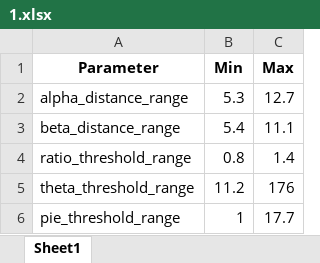
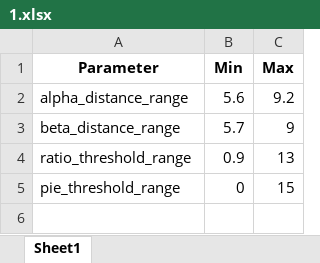
Before and after one commit to SNU-Songlab/Metal-Installer-code, an Excel workbook: Threshold/Mn/3His/1.xlsx, sheet Sheet1, drawn as a sheet; values as stored, in another font and other column widths than the file's, no borders; removed rows and columns are numbered as before the commit, all else as after; the diff names each change by its address in the sheet, - before the commit and + after, or states it on an @@ line.

```diff
--- a/Threshold/Mn/3His/1.xlsx (sheet Sheet1)
+++ b/Threshold/Mn/3His/1.xlsx (sheet Sheet1)
-B2 (Min): 5.3
+B2 (Min): 5.6
-C2 (Max): 12.7
+C2 (Max): 9.2
-B3 (Min): 5.4
+B3 (Min): 5.7
-C3 (Max): 11.1
+C3 (Max): 9
-B4 (Min): 0.8
+B4 (Min): 0.9
-C4 (Max): 1.4
+C4 (Max): 13
-row 5: theta_threshold_range | 11.2 | 176
-B5 (Min): 1
+B5 (Min): 0
-C5 (Max): 17.7
+C5 (Max): 15
```
Also changed, not shown: Threshold/Mn/3His/2.xlsx, Threshold/Mn/3His/3.xlsx, 2 other files.
